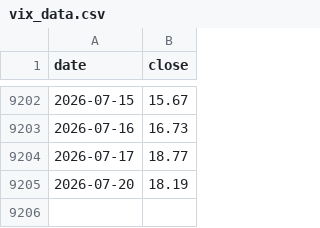
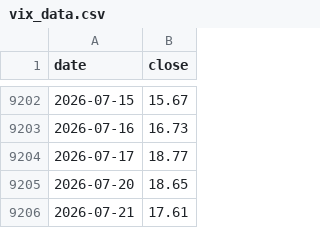
Before and after one commit to eternalee87/A-SHARE-dashboard, a CSV file: ndx_dca/data/vix_data.csv, drawn as a sheet; only a part is shown, gaps mark what is left out.

```diff
--- a/ndx_dca/data/vix_data.csv
+++ b/ndx_dca/data/vix_data.csv
@@ -9204,2 +9204,3 @@ date,close
 2026-07-17,18.77
-2026-07-20,18.19
+2026-07-20,18.65
+2026-07-21,17.61
```
Also changed, not shown: ndx_dca/data/dca_history.csv, ndx_dca/data/ndx_data.csv, 5 other files.
